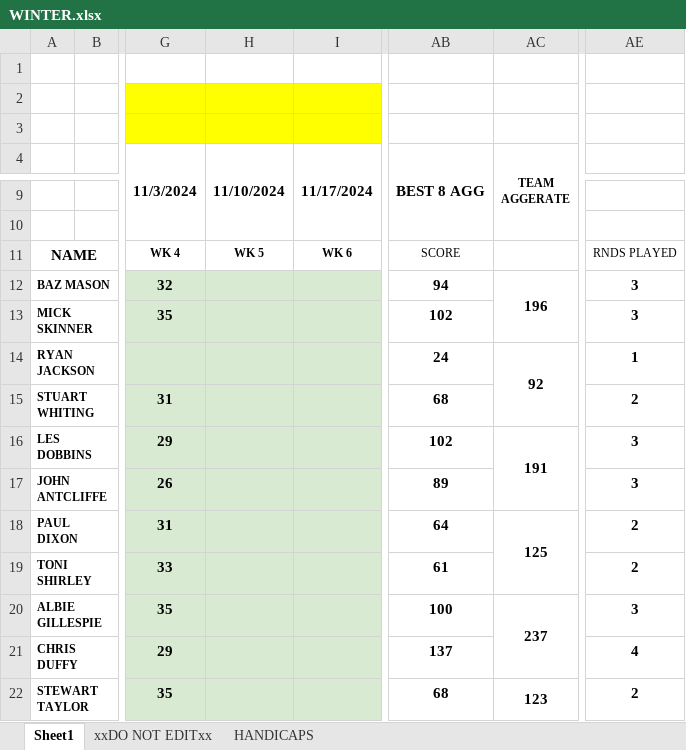
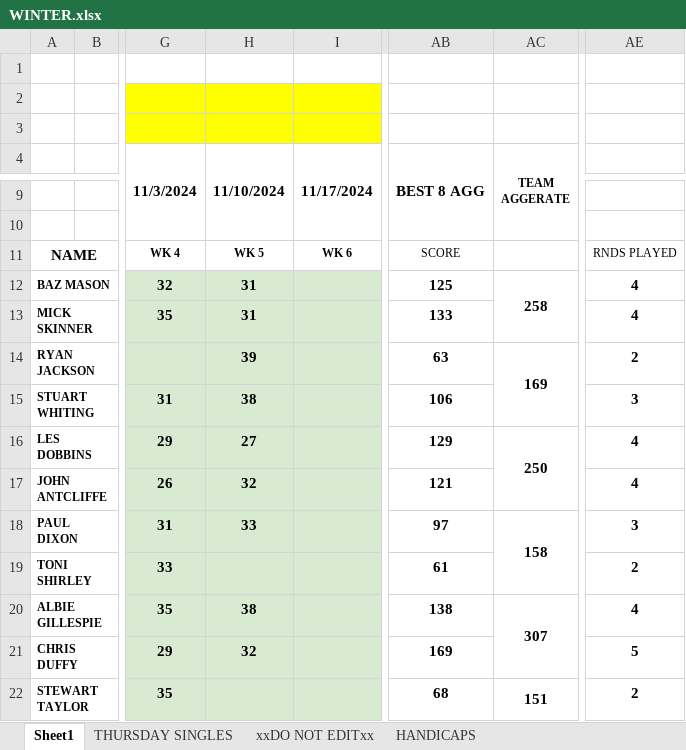
Before and after one commit to stateside2/golf-comp, an Excel workbook: data/WINTER.xlsx, sheet Sheet1, drawn as a sheet; only a part is shown, gaps mark what is left out; values as stored, in another font and other column widths than the file's, no borders; charts and pictures not drawn; the diff covers the shown part only; the diff names each change by its address in the sheet, - before the commit and + after, or states it on an @@ line.

```diff
--- a/data/WINTER.xlsx (sheet Sheet1)
+++ b/data/WINTER.xlsx (sheet Sheet1)
+sheet tab: THURSDAY SINGLES
-H12:H13 (11/10/2024): (empty)
+H12:H13 (11/10/2024): 31
-AB12 (BEST 8 AGG): 94
+AB12 (BEST 8 AGG): 125
-AC12 (TEAM AGGERATE): 196
+AC12 (TEAM AGGERATE): 258
-AE12:AE13: 3
+AE12:AE13: 4
-AB13 (BEST 8 AGG): 102
+AB13 (BEST 8 AGG): 133
-H14 (11/10/2024): (empty)
+H14 (11/10/2024): 39
-AB14 (BEST 8 AGG): 24
+AB14 (BEST 8 AGG): 63
-AC14 (TEAM AGGERATE): 92
+AC14 (TEAM AGGERATE): 169
-AE14: 1
+AE14: 2
-H15 (11/10/2024): (empty)
+H15 (11/10/2024): 38
-AB15 (BEST 8 AGG): 68
+AB15 (BEST 8 AGG): 106
-AE15: 2
+AE15: 3
-H16 (11/10/2024): (empty)
+H16 (11/10/2024): 27
-AB16 (BEST 8 AGG): 102
+AB16 (BEST 8 AGG): 129
-AC16 (TEAM AGGERATE): 191
+AC16 (TEAM AGGERATE): 250
-AE16:AE17: 3
+AE16:AE17: 4
-H17 (11/10/2024): (empty)
+H17 (11/10/2024): 32
-AB17 (BEST 8 AGG): 89
+AB17 (BEST 8 AGG): 121
-H18 (11/10/2024): (empty)
+H18 (11/10/2024): 33
-AB18 (BEST 8 AGG): 64
+AB18 (BEST 8 AGG): 97
-AC18 (TEAM AGGERATE): 125
+AC18 (TEAM AGGERATE): 158
-AE18: 2
+AE18: 3
-H20 (11/10/2024): (empty)
+H20 (11/10/2024): 38
-AB20 (BEST 8 AGG): 100
+AB20 (BEST 8 AGG): 138
-AC20 (TEAM AGGERATE): 237
+AC20 (TEAM AGGERATE): 307
-AE20: 3
+AE20: 4
-H21 (11/10/2024): (empty)
+H21 (11/10/2024): 32
-AB21 (BEST 8 AGG): 137
+AB21 (BEST 8 AGG): 169
-AE21: 4
+AE21: 5
-AC22 (TEAM AGGERATE): 123
+AC22 (TEAM AGGERATE): 151
```
Also changed, not shown: 28 edited cells elsewhere in this sheet, sheet xxDO NOT EDITxx, charts or pictures, 3 other files.
